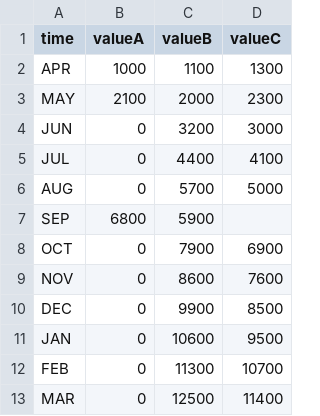
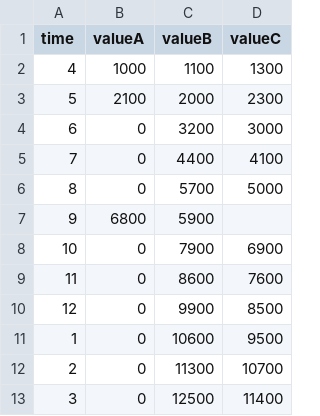
Before and after one commit to jazztarunsharma/file, a CSV file: data_connectedscatter.csv, drawn as a sheet.

Commit message:
Update data_connectedscatter.csv

```diff
--- a/data_connectedscatter.csv
+++ b/data_connectedscatter.csv
@@ -1,13 +1,13 @@
 time,valueA,valueB,valueC
-APR,1000,1100,1300
-MAY,2100,2000,2300
-JUN,0,3200,3000
-JUL,0,4400,4100
-AUG,0,5700,5000
-SEP,6800,5900
-OCT,0,7900,6900
-NOV,0,8600,7600
-DEC,0,9900,8500
-JAN,0,10600,9500
-FEB,0,11300,10700
-MAR,0,12500,11400
+4,1000,1100,1300
+5,2100,2000,2300
+6,0,3200,3000
+7,0,4400,4100
+8,0,5700,5000
+9,6800,5900
+10,0,7900,6900
+11,0,8600,7600
+12,0,9900,8500
+1,0,10600,9500
+2,0,11300,10700
+3,0,12500,11400
```
